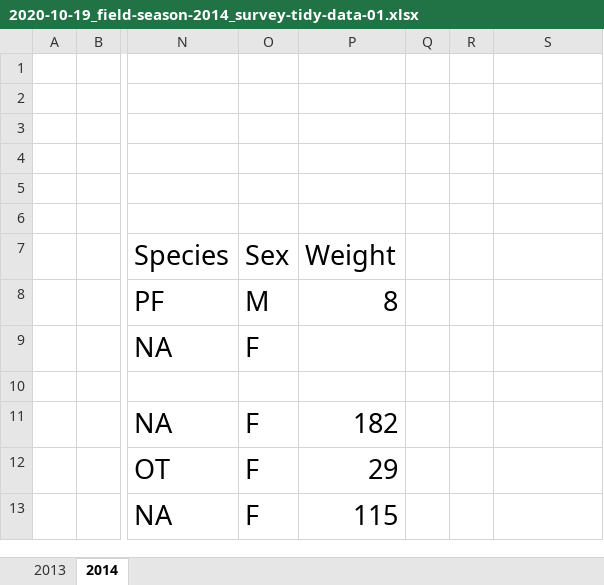
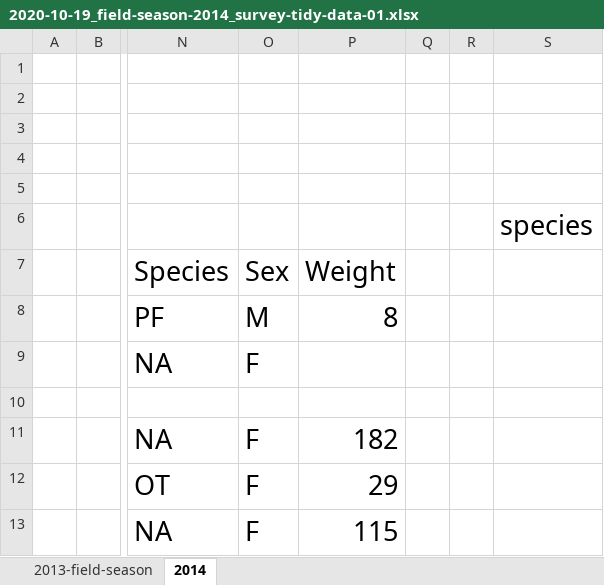
Before and after one commit to jazasnow/tfcb-homework02, an Excel workbook: data/2020-10-19_field-season-2014_survey-tidy-data-01.xlsx, sheet 2014, drawn as a sheet; only a part is shown, gaps mark what is left out; values as stored, in another font and other column widths than the file's, no borders; the diff names each change by its address in the sheet, - before the commit and + after, or states it on an @@ line.

```diff
--- a/data/2020-10-19_field-season-2014_survey-tidy-data-01.xlsx (sheet 2014)
+++ b/data/2020-10-19_field-season-2014_survey-tidy-data-01.xlsx (sheet 2014)
-sheet tab: 2013
+sheet tab: 2013-field-season
-S6: (empty)
+S6: species
```
Also changed, not shown: sheet 2013-field-season.
